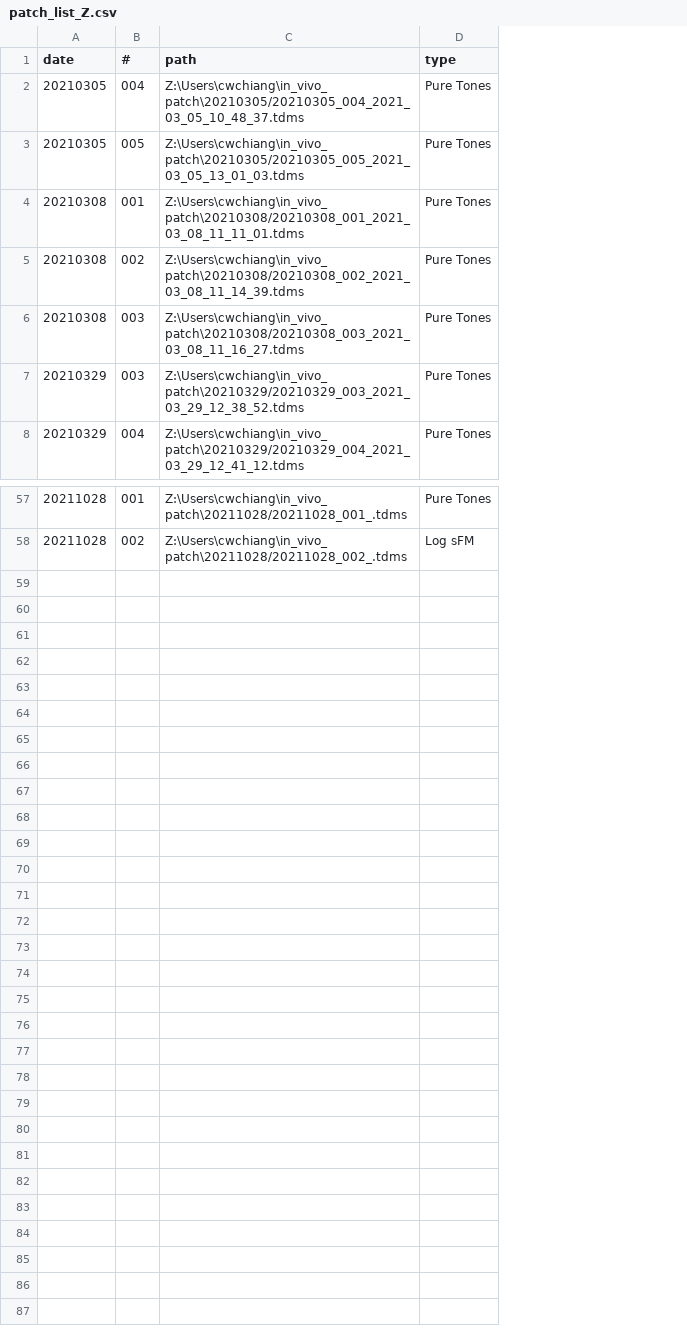
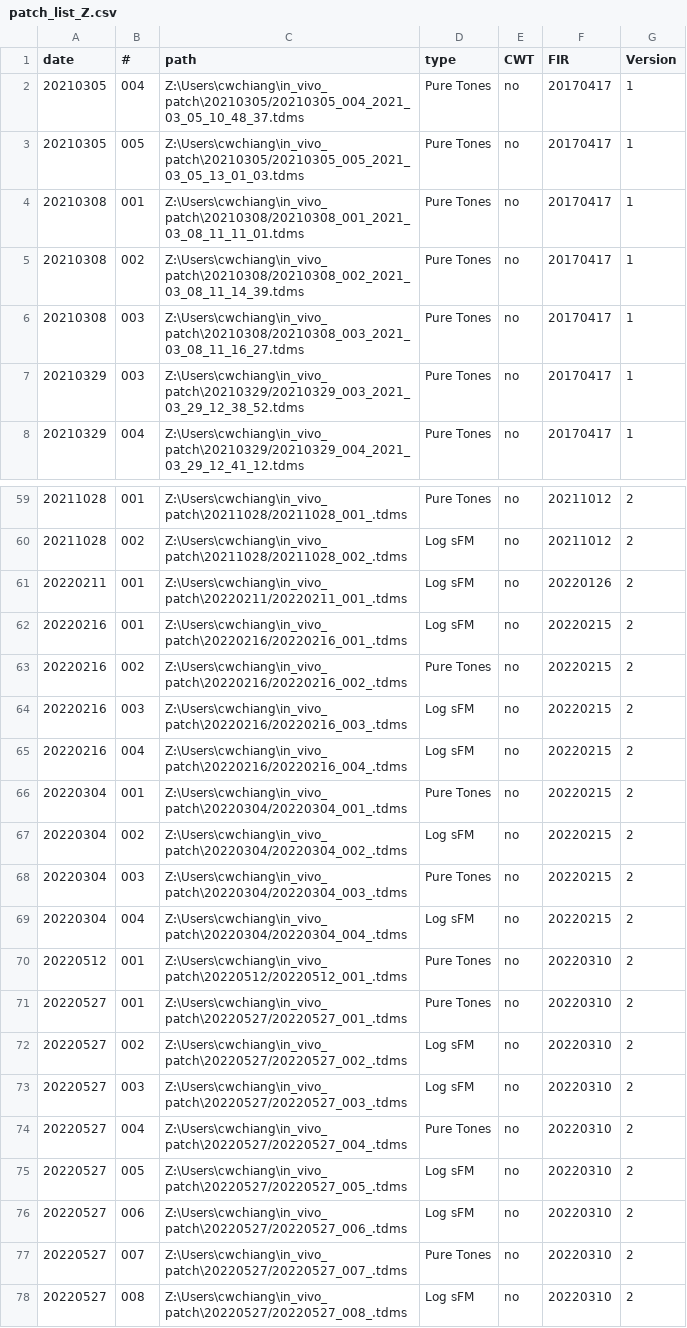
Before and after one commit to nautapow/lsfm, a CSV file: patch_list_Z.csv, drawn as a sheet; only a part is shown, gaps mark what is left out; the diff covers the shown part only; the diff names each change by its address in the sheet, - before the commit and + after, or states it on an @@ line.

Commit message:
Update patch_list_Z.csv

```diff
--- a/patch_list_Z.csv
+++ b/patch_list_Z.csv
+column E (CWT), rows 2-8: all no; rows 59-60: no | no
+column F (FIR), rows 2-8: all 20170417; rows 59-60: 20211012 | 20211012
+column G (Version), rows 2-8: all 1; rows 59-60: 2 | 2
+row 61: 20220211 | 001 | Z:\Users\cwchiang\in_vivo_patch\20220211/20220211_001_.tdms | Log sFM | no | 20220126 | 2
+row 62: 20220216 | 001 | Z:\Users\cwchiang\in_vivo_patch\20220216/20220216_001_.tdms | Log sFM | no | 20220215 | 2
+row 63: 20220216 | 002 | Z:\Users\cwchiang\in_vivo_patch\20220216/20220216_002_.tdms | Pure Tones | no | 20220215 | 2
+row 64: 20220216 | 003 | Z:\Users\cwchiang\in_vivo_patch\20220216/20220216_003_.tdms | Log sFM | no | 20220215 | 2
+row 65: 20220216 | 004 | Z:\Users\cwchiang\in_vivo_patch\20220216/20220216_004_.tdms | Log sFM | no | 20220215 | 2
+row 66: 20220304 | 001 | Z:\Users\cwchiang\in_vivo_patch\20220304/20220304_001_.tdms | Pure Tones | no | 20220215 | 2
+row 67: 20220304 | 002 | Z:\Users\cwchiang\in_vivo_patch\20220304/20220304_002_.tdms | Log sFM | no | 20220215 | 2
+row 68: 20220304 | 003 | Z:\Users\cwchiang\in_vivo_patch\20220304/20220304_003_.tdms | Pure Tones | no | 20220215 | 2
+row 69: 20220304 | 004 | Z:\Users\cwchiang\in_vivo_patch\20220304/20220304_004_.tdms | Log sFM | no | 20220215 | 2
+row 70: 20220512 | 001 | Z:\Users\cwchiang\in_vivo_patch\20220512/20220512_001_.tdms | Pure Tones | no | 20220310 | 2
+row 71: 20220527 | 001 | Z:\Users\cwchiang\in_vivo_patch\20220527/20220527_001_.tdms | Pure Tones | no | 20220310 | 2
+row 72: 20220527 | 002 | Z:\Users\cwchiang\in_vivo_patch\20220527/20220527_002_.tdms | Log sFM | no | 20220310 | 2
+row 73: 20220527 | 003 | Z:\Users\cwchiang\in_vivo_patch\20220527/20220527_003_.tdms | Log sFM | no | 20220310 | 2
+row 74: 20220527 | 004 | Z:\Users\cwchiang\in_vivo_patch\20220527/20220527_004_.tdms | Pure Tones | no | 20220310 | 2
+row 75: 20220527 | 005 | Z:\Users\cwchiang\in_vivo_patch\20220527/20220527_005_.tdms | Log sFM | no | 20220310 | 2
+row 76: 20220527 | 006 | Z:\Users\cwchiang\in_vivo_patch\20220527/20220527_006_.tdms | Log sFM | no | 20220310 | 2
+row 77: 20220527 | 007 | Z:\Users\cwchiang\in_vivo_patch\20220527/20220527_007_.tdms | Pure Tones | no | 20220310 | 2
+row 78: 20220527 | 008 | Z:\Users\cwchiang\in_vivo_patch\20220527/20220527_008_.tdms | Log sFM | no | 20220310 | 2
```
Also changed, not shown: 2 added rows elsewhere in this file.
